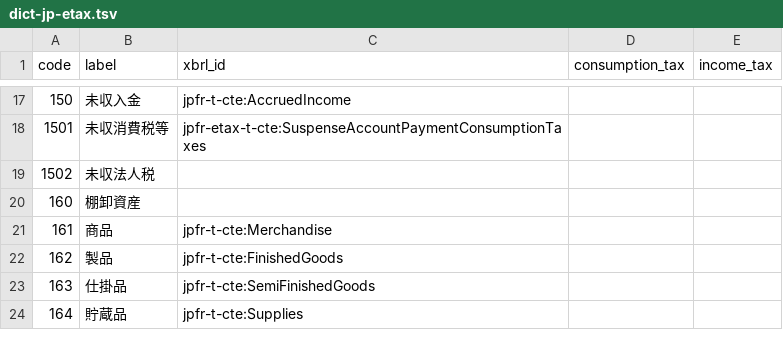
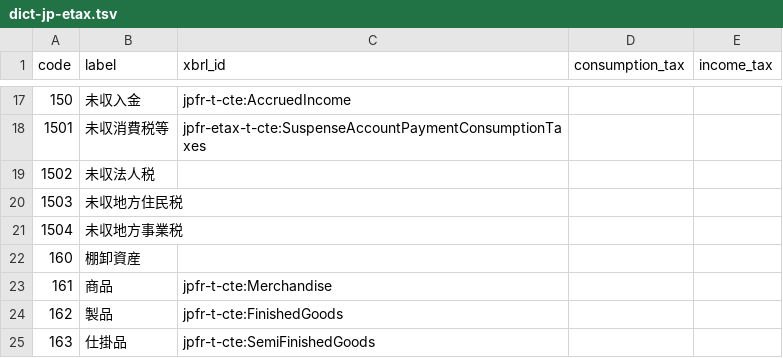
Before and after one commit to chumaltd/luca, a TSV file: lucabook/lib/luca_book/templates/dict-jp-etax.tsv, drawn as a sheet; only a part is shown, gaps mark what is left out; the shorter side is filled out with more unchanged rows; the diff names each change by its address in the sheet, - before the commit and + after, or states it on an @@ line.

Commit message:
add JP Tax Receivable

```diff
--- a/lucabook/lib/luca_book/templates/dict-jp-etax.tsv
+++ b/lucabook/lib/luca_book/templates/dict-jp-etax.tsv
+row 20: 1503 | 未収地方住民税
+row 21: 1504 | 未収地方事業税
```
